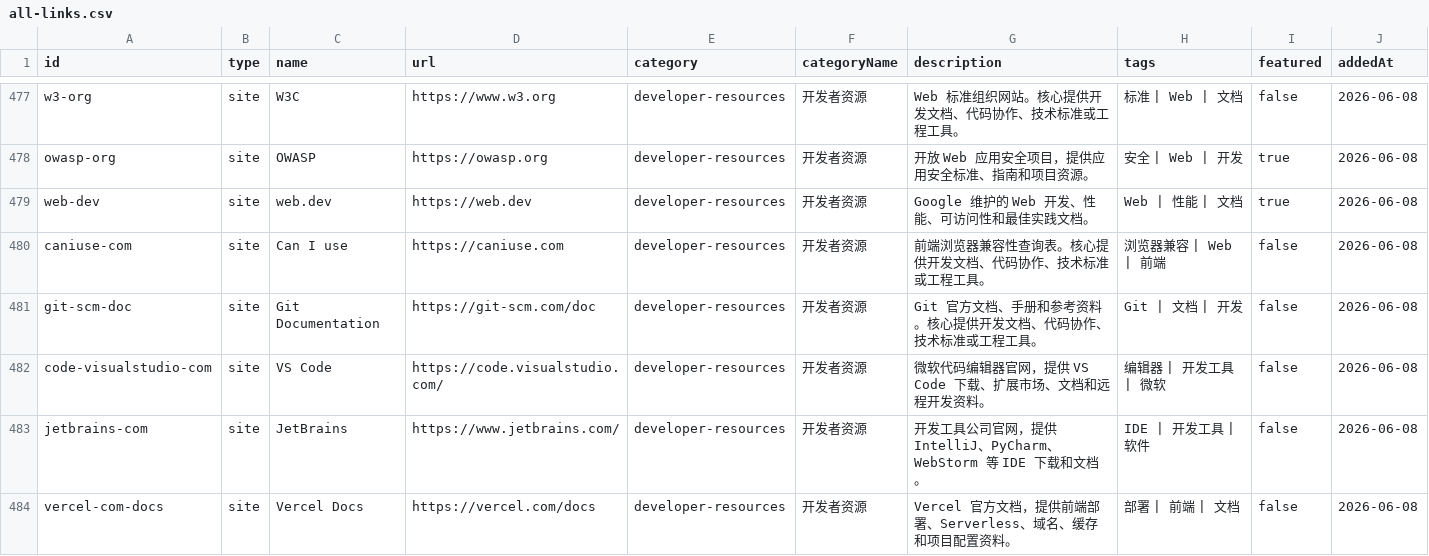
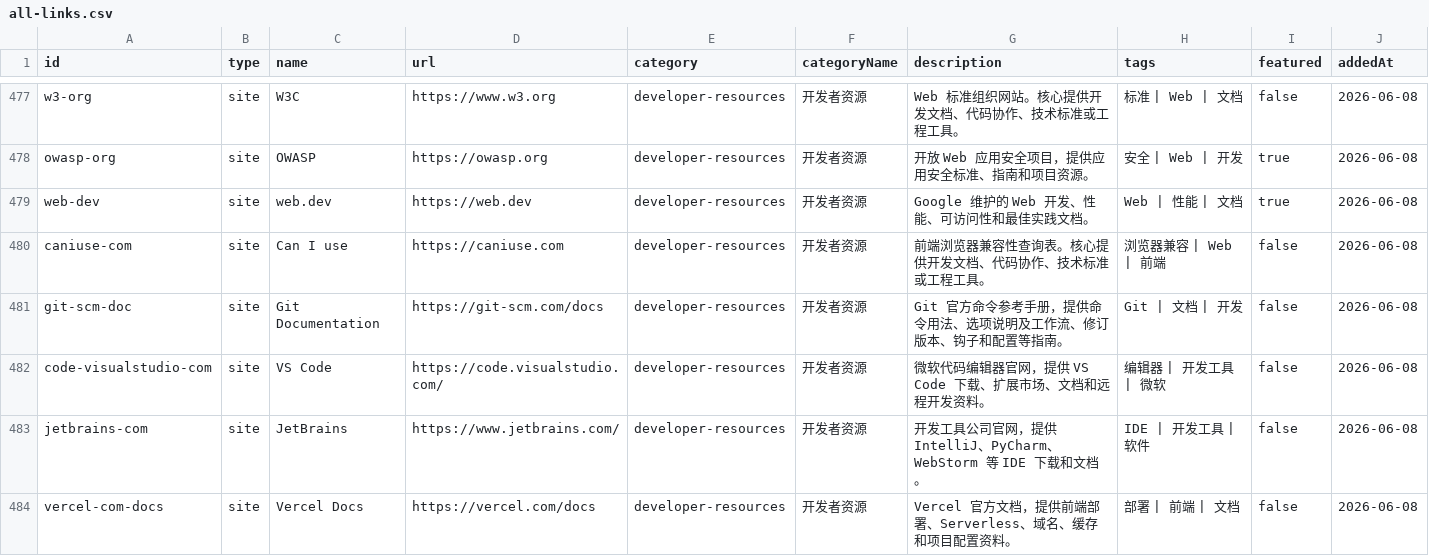
Before and after one commit to ifanqiang-com/chinese-open-web-directory, a CSV file: data/all-links.csv, drawn as a sheet; only a part is shown, gaps mark what is left out; the diff covers the shown part only.

```diff
--- a/data/all-links.csv
+++ b/data/all-links.csv
@@ -480,3 +480,3 @@ web-dev,site,web.dev,https://web.dev,developer-resources,开发者资源,Google
 caniuse-com,site,Can I use,https://caniuse.com,developer-resources,开发者资源,前端浏览器兼容性查询表。核心提供开发文档、代码协作、技术标准或工程工具。,浏览器兼容 | Web | 前端,false,2026-06-08
-git-scm-doc,site,Git Documentation,https://git-scm.com/doc,developer-resources,开发者资源,Git 官方文档、手册和参考资料。核心提供开发文档、代码协作、技术标准或工程工具。,Git | 文档 | 开发,false,2026-06-08
+git-scm-doc,site,Git Documentation,https://git-scm.com/docs,developer-resources,开发者资源,Git 官方命令参考手册，提供命令用法、选项说明及工作流、修订版本、钩子和配置等指南。,Git | 文档 | 开发,false,2026-06-08
 code-visualstudio-com,site,VS Code,https://code.visualstudio.com/,developer-resources,开发者资源,微软代码编辑器官网，提供 VS Code 下载、扩展市场、文档和远程开发资料。,编辑器 | 开发工具 | 微软,false,2026-06-08
```
Also changed, not shown: 2 added rows and 1 removed row elsewhere in this file, data/sites.csv, 22 other files.
